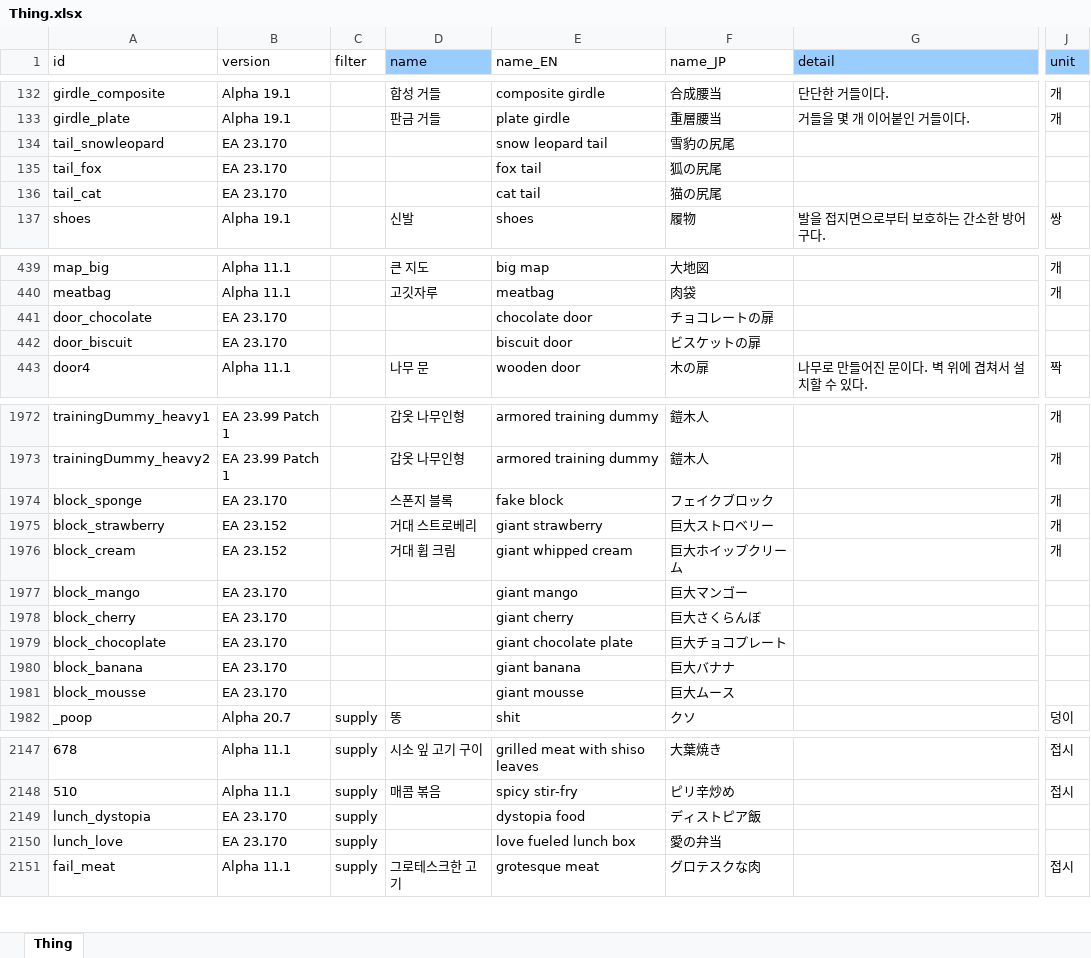
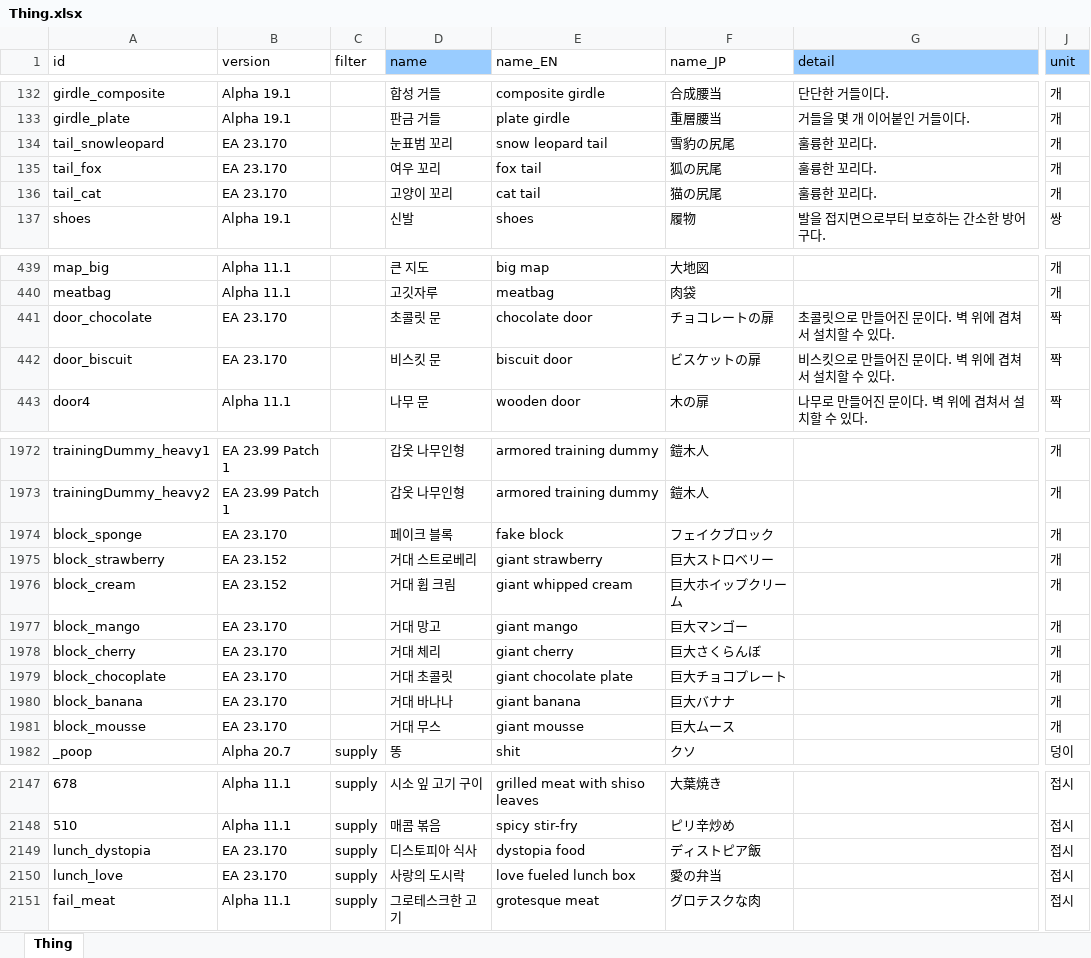
Before and after one commit to cinornu/Elin_KR, an Excel workbook: Mod_Korean/Lang/KR/Game/Thing.xlsx, sheet Thing, drawn as a sheet; only a part is shown, gaps mark what is left out; values as stored, in another font and other column widths than the file's, no borders; charts and pictures not drawn; the diff names each change by its address in the sheet, - before the commit and + after, or states it on an @@ line.

```diff
--- a/Mod_Korean/Lang/KR/Game/Thing.xlsx (sheet Thing)
+++ b/Mod_Korean/Lang/KR/Game/Thing.xlsx (sheet Thing)
-D134 (name): (empty)
+D134 (name): 눈표범 꼬리
-G134:G136 (detail): (empty)
+G134:G136 (detail): 훌륭한 꼬리다.
-J134:J136 (unit): (empty)
+J134:J136 (unit): 개
-D135 (name): (empty)
+D135 (name): 여우 꼬리
-D136 (name): (empty)
+D136 (name): 고양이 꼬리
-D441 (name): (empty)
+D441 (name): 초콜릿 문
-G441 (detail): (empty)
+G441 (detail): 초콜릿으로 만들어진 문이다. 벽 위에 겹쳐서 설치할 수 있다.
-J441:J442 (unit): (empty)
+J441:J442 (unit): 짝
-D442 (name): (empty)
+D442 (name): 비스킷 문
-G442 (detail): (empty)
+G442 (detail): 비스킷으로 만들어진 문이다. 벽 위에 겹쳐서 설치할 수 있다.
-D1974 (name): 스폰지 블록
+D1974 (name): 페이크 블록
-D1977 (name): (empty)
+D1977 (name): 거대 망고
-J1977:J1981 (unit): (empty)
+J1977:J1981 (unit): 개
-D1978 (name): (empty)
+D1978 (name): 거대 체리
-D1979 (name): (empty)
+D1979 (name): 거대 초콜릿
-D1980 (name): (empty)
+D1980 (name): 거대 바나나
-D1981 (name): (empty)
+D1981 (name): 거대 무스
-D2149 (name): (empty)
+D2149 (name): 디스토피아 식사
-J2149:J2150 (unit): (empty)
+J2149:J2150 (unit): 접시
-D2150 (name): (empty)
+D2150 (name): 사랑의 도시락
```
Also changed, not shown: charts or pictures, Mod_Korean/Lang/KR/Data/chara_talk.xlsx, Mod_Korean/Lang/KR/Dialog/dialog.xlsx, 10 other files.
